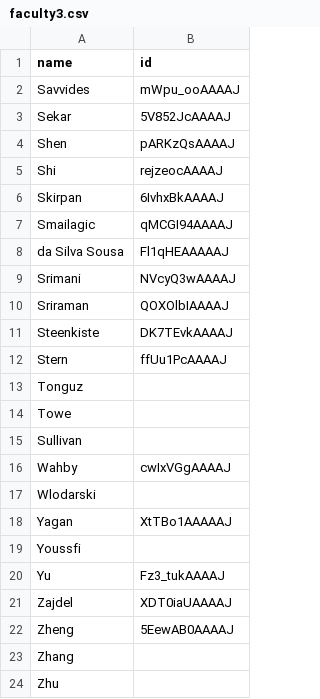
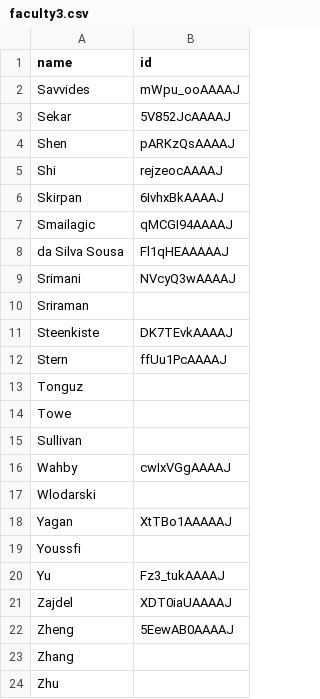
Before and after one commit to cmccomb/map-of-ece, a CSV file: faculty3.csv, drawn as a sheet.

Commit message:
Update faculty3.csv

```diff
--- a/faculty3.csv
+++ b/faculty3.csv
@@ -9,3 +9,3 @@ da Silva Sousa,Fl1qHEAAAAAJ
 Srimani,NVcyQ3wAAAAJ
-Sriraman,QOXOlbIAAAAJ
+Sriraman,
 Steenkiste,DK7TEvkAAAAJ
```
